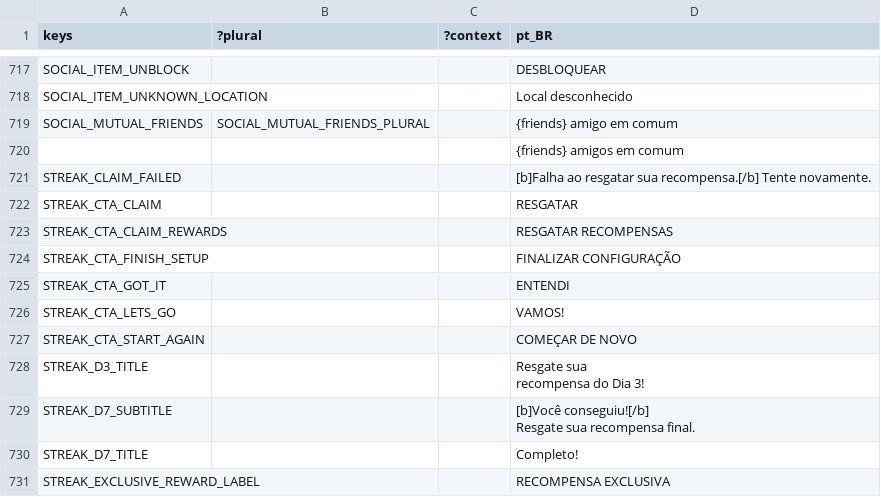
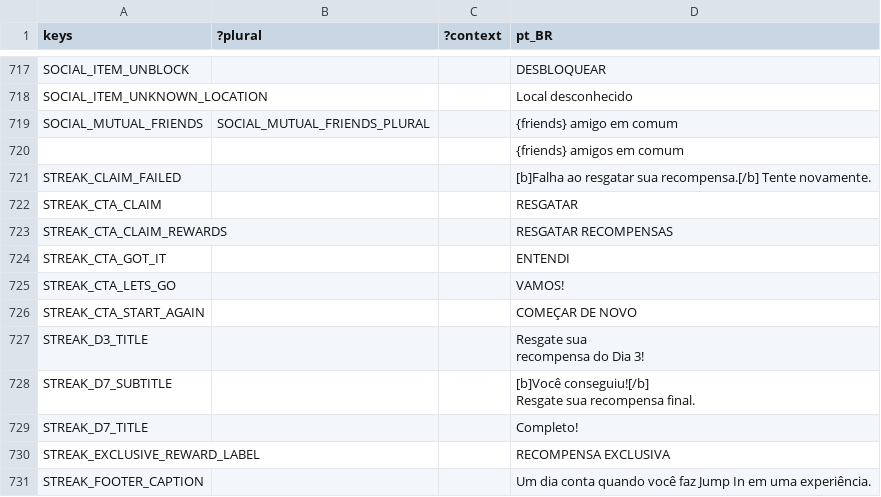
Before and after one commit to decentraland/godot-explorer, a CSV file: godot/locale/pt_BR.csv, drawn as a sheet; only a part is shown, gaps mark what is left out; the shorter side is filled out with more unchanged rows; the diff names each change by its address in the sheet, - before the commit and + after, or states it on an @@ line.

```diff
--- a/godot/locale/pt_BR.csv
+++ b/godot/locale/pt_BR.csv
-row 724: STREAK_CTA_FINISH_SETUP |  |  | FINALIZAR CONFIGURAÇÃO
```
Also changed, not shown: godot/locale/en.csv, godot/locale/es.csv, 4 other files.
